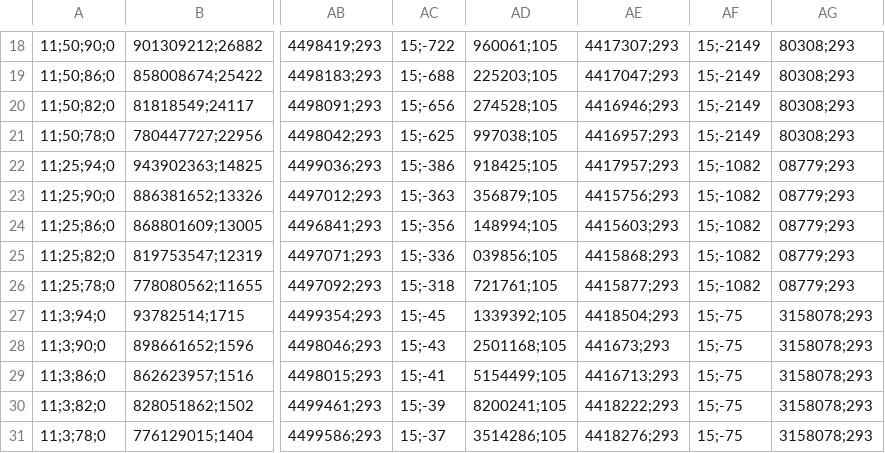
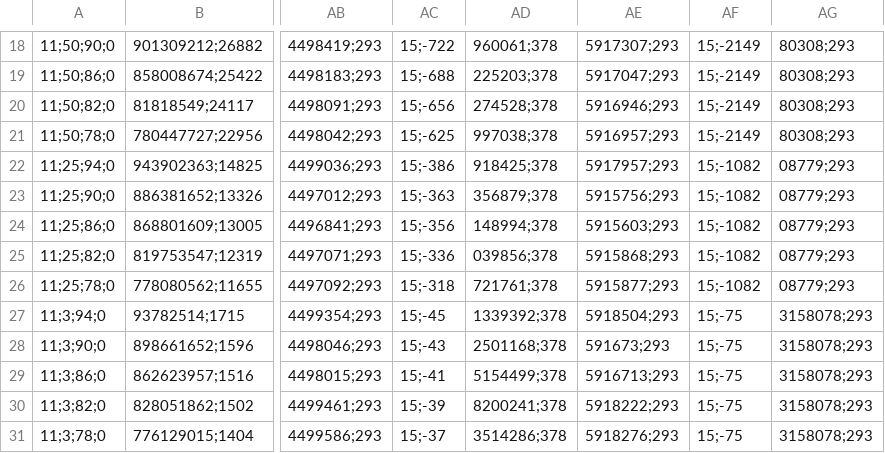
Before and after one commit to ostenst/BECCS-Sweden, a CSV file: WASTE experiments/W2E-final.csv, drawn as a sheet; only a part is shown, gaps mark what is left out; the diff covers the shown part only; the diff names each change by its address in the sheet, - before the commit and + after, or states it on an @@ line.

```diff
--- a/WASTE experiments/W2E-final.csv
+++ b/WASTE experiments/W2E-final.csv
-AD18: 960061;105
+AD18: 960061;378
-AE18: 4417307;293
+AE18: 5917307;293
-AD19: 225203;105
+AD19: 225203;378
-AE19: 4417047;293
+AE19: 5917047;293
-AD20: 274528;105
+AD20: 274528;378
-AE20: 4416946;293
+AE20: 5916946;293
-AD21: 997038;105
+AD21: 997038;378
-AE21: 4416957;293
+AE21: 5916957;293
-AD22: 918425;105
+AD22: 918425;378
-AE22: 4417957;293
+AE22: 5917957;293
-AD23: 356879;105
+AD23: 356879;378
-AE23: 4415756;293
+AE23: 5915756;293
-AD24: 148994;105
+AD24: 148994;378
-AE24: 4415603;293
+AE24: 5915603;293
-AD25: 039856;105
+AD25: 039856;378
-AE25: 4415868;293
+AE25: 5915868;293
-AD26: 721761;105
+AD26: 721761;378
-AE26: 4415877;293
+AE26: 5915877;293
-AD27: 1339392;105
+AD27: 1339392;378
-AE27: 4418504;293
+AE27: 5918504;293
-AD28: 2501168;105
+AD28: 2501168;378
-AE28: 441673;293
+AE28: 591673;293
-AD29: 5154499;105
+AD29: 5154499;378
-AE29: 4416713;293
+AE29: 5916713;293
-AD30: 8200241;105
+AD30: 8200241;378
-AE30: 4418222;293
+AE30: 5918222;293
-AD31: 3514286;105
+AD31: 3514286;378
-AE31: 4418276;293
+AE31: 5918276;293
```
Also changed, not shown: 32 edited cells elsewhere in this file, 7 other files.
